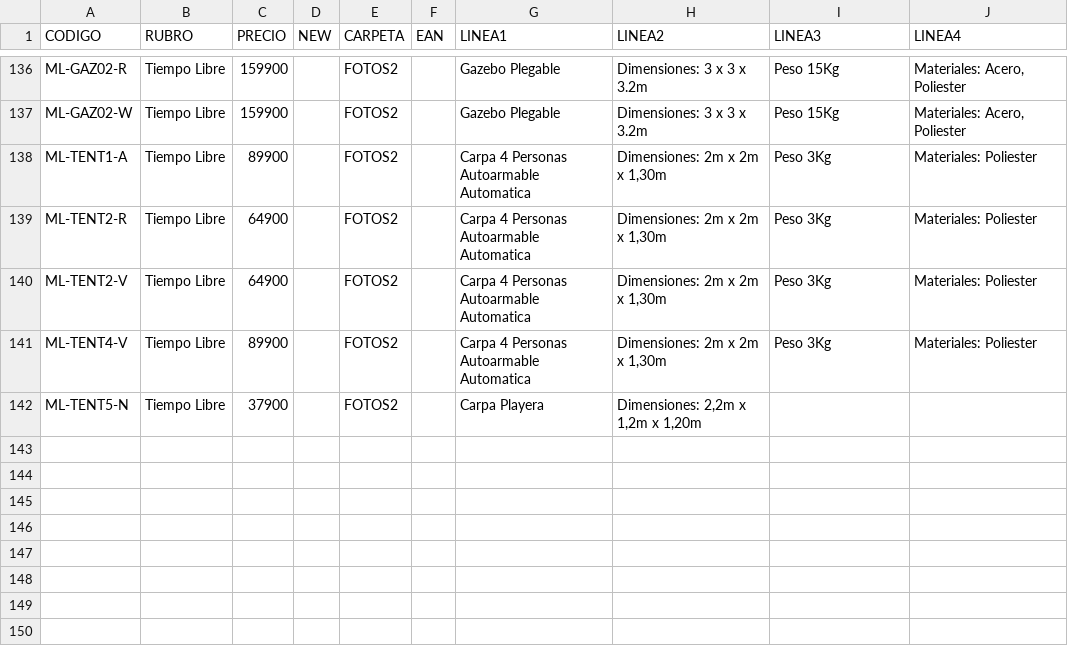
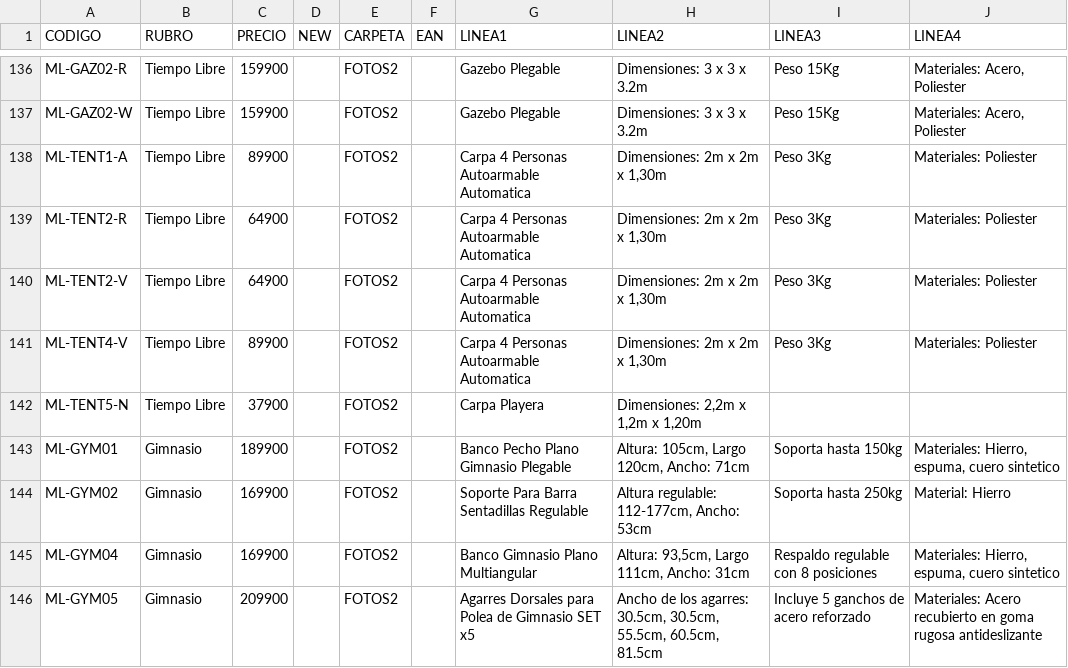
Before and after one commit to DaihatsuHub/CATALOGO-GENERAL, a CSV file: PRODUCTOS.csv, drawn as a sheet; only a part is shown, gaps mark what is left out.

Commit message:
Add files via upload

```diff
--- a/PRODUCTOS.csv
+++ b/PRODUCTOS.csv
@@ -142 +142,5 @@ ML-TENT4-V;Tiempo Libre;89900;;FOTOS2;;Carpa 4 Personas Autoarmable Automatica;D
 ML-TENT5-N;Tiempo Libre;37900;;FOTOS2;;Carpa Playera;Dimensiones: 2,2m x 1,2m x 1,20m;;
+ML-GYM01;Gimnasio;189900;;FOTOS2;;Banco Pecho Plano Gimnasio Plegable;Altura: 105cm, Largo 120cm, Ancho: 71cm;Soporta hasta 150kg;Materiales: Hierro, espuma, cuero sintetico
+ML-GYM02;Gimnasio;169900;;FOTOS2;;Soporte Para Barra Sentadillas Regulable;Altura regulable: 112-177cm, Ancho: 53cm;Soporta hasta 250kg;Material: Hierro
+ML-GYM04;Gimnasio;169900;;FOTOS2;;Banco Gimnasio Plano Multiangular;Altura: 93,5cm, Largo 111cm, Ancho: 31cm;Respaldo regulable con 8 posiciones;Materiales: Hierro, espuma, cuero sintetico
+ML-GYM05;Gimnasio;209900;;FOTOS2;;Agarres Dorsales para Polea de Gimnasio SET x5;Ancho de los agarres: 30.5cm, 30.5cm, 55.5cm, 60.5cm, 81.5cm;Incluye 5 ganchos de acero reforzado;Materiales: Acero recubierto en goma rugosa antideslizante
```
